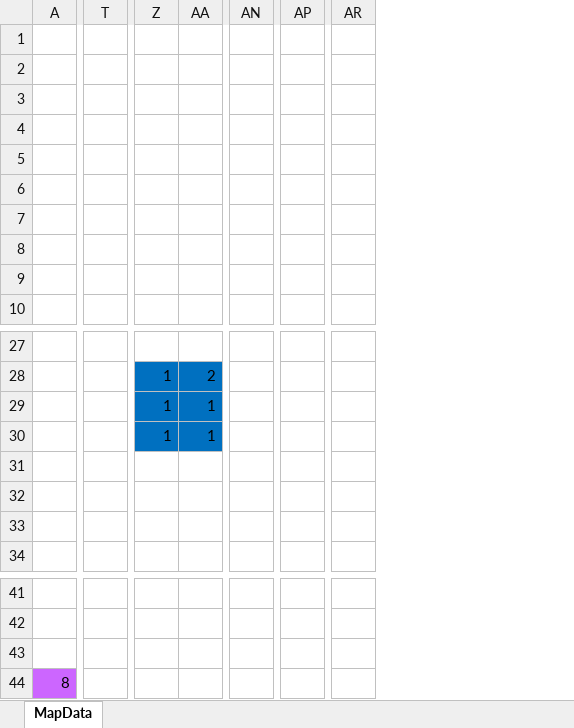
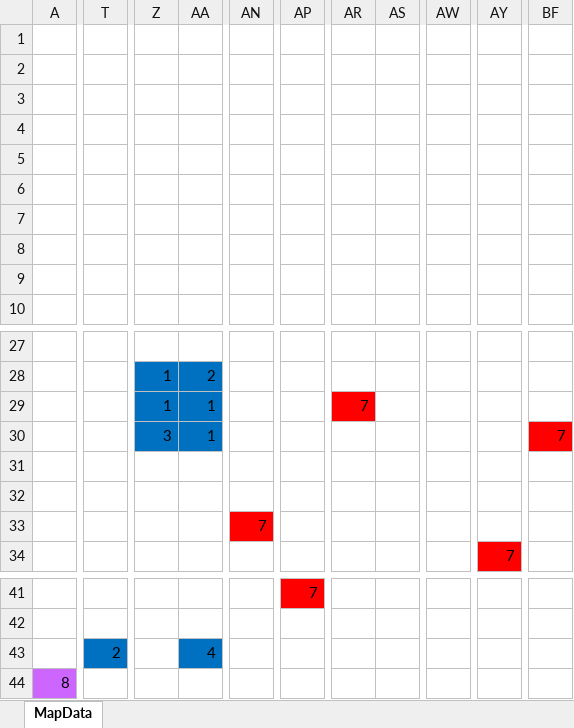
Before and after one commit to owataomaemona/ABYSAL, an Excel workbook: Resource/MapData.xlsm, sheet MapData, drawn as a sheet; only a part is shown, gaps mark what is left out; values as stored, in another font and other column widths than the file's, no borders; charts and pictures and conditional formats not drawn; removed rows and columns are numbered as before the commit, all else as after; the diff covers the shown part only; the diff names each change by its address in the sheet, - before the commit and + after, or states it on an @@ line.

```diff
--- a/Resource/MapData.xlsm (sheet MapData)
+++ b/Resource/MapData.xlsm (sheet MapData)
-column T, empty
+column T, row 43: 2
-column AN, empty
+column AN, row 33: 7
-column AP, empty
+column AP, row 41: 7
+column AS, empty
+column AW, empty
+column AY, row 34: 7
+column BF, row 30: 7
-AR29: (empty)
+AR29: 7
-AR29 fill: none
+AR29 fill: #FF0000
-Z30: 1
+Z30: 3
-AA43: (empty)
+AA43: 4
-AA43 fill: none
+AA43 fill: #0070C0
```
Also changed, not shown: 10 added columns elsewhere in this sheet, 4 other files.
